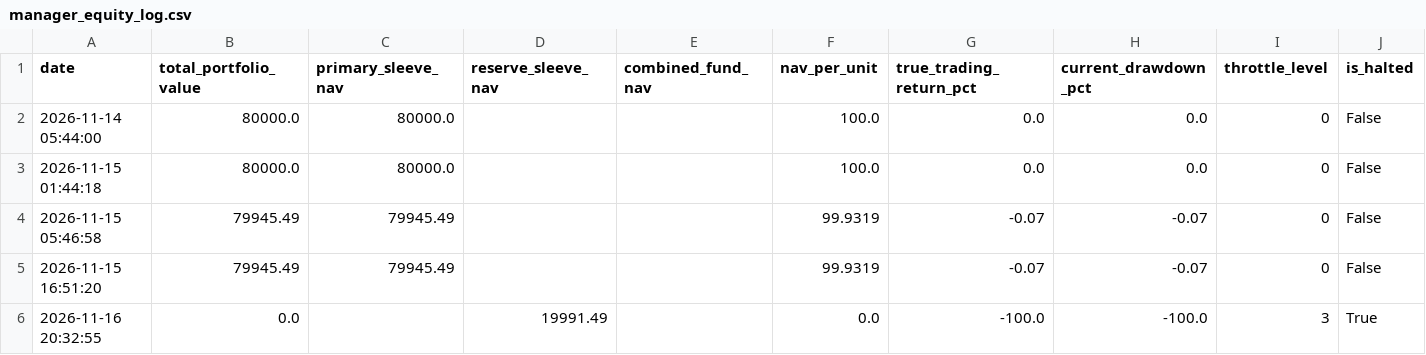
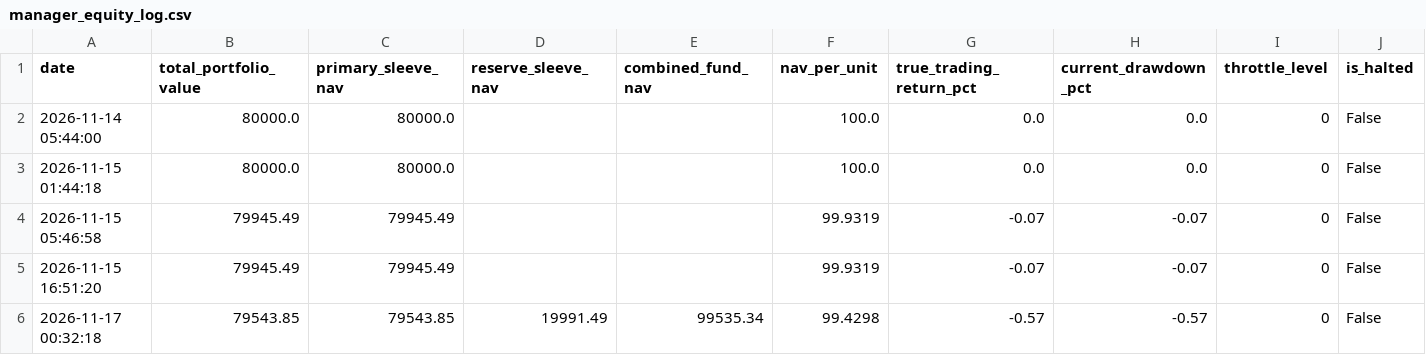
Before and after one commit to rain2002/trading_bot, a CSV file: trading_system/data/manager_equity_log.csv, drawn as a sheet; only a part is shown; removed rows and columns are numbered as before the commit, all else as after; rows hold the shown columns only; the diff names each change by its address in the sheet, - before the commit and + after, or states it on an @@ line.

```diff
--- a/trading_system/data/manager_equity_log.csv
+++ b/trading_system/data/manager_equity_log.csv
-row 6: 2026-11-16 20:32:55 | 0.0 |  | 19991.49 |  | 0.0 | -100.0 | -100.0 | 3 | True
+row 6: 2026-11-17 00:32:18 | 79543.85 | 79543.85 | 19991.49 | 99535.34 | 99.4298 | -0.57 | -0.57 | 0 | False
```
Also changed, not shown: trading_system/data/bond_cash_equity_log.csv, trading_system/data/bond_cash_trades.csv, 5 other files.
